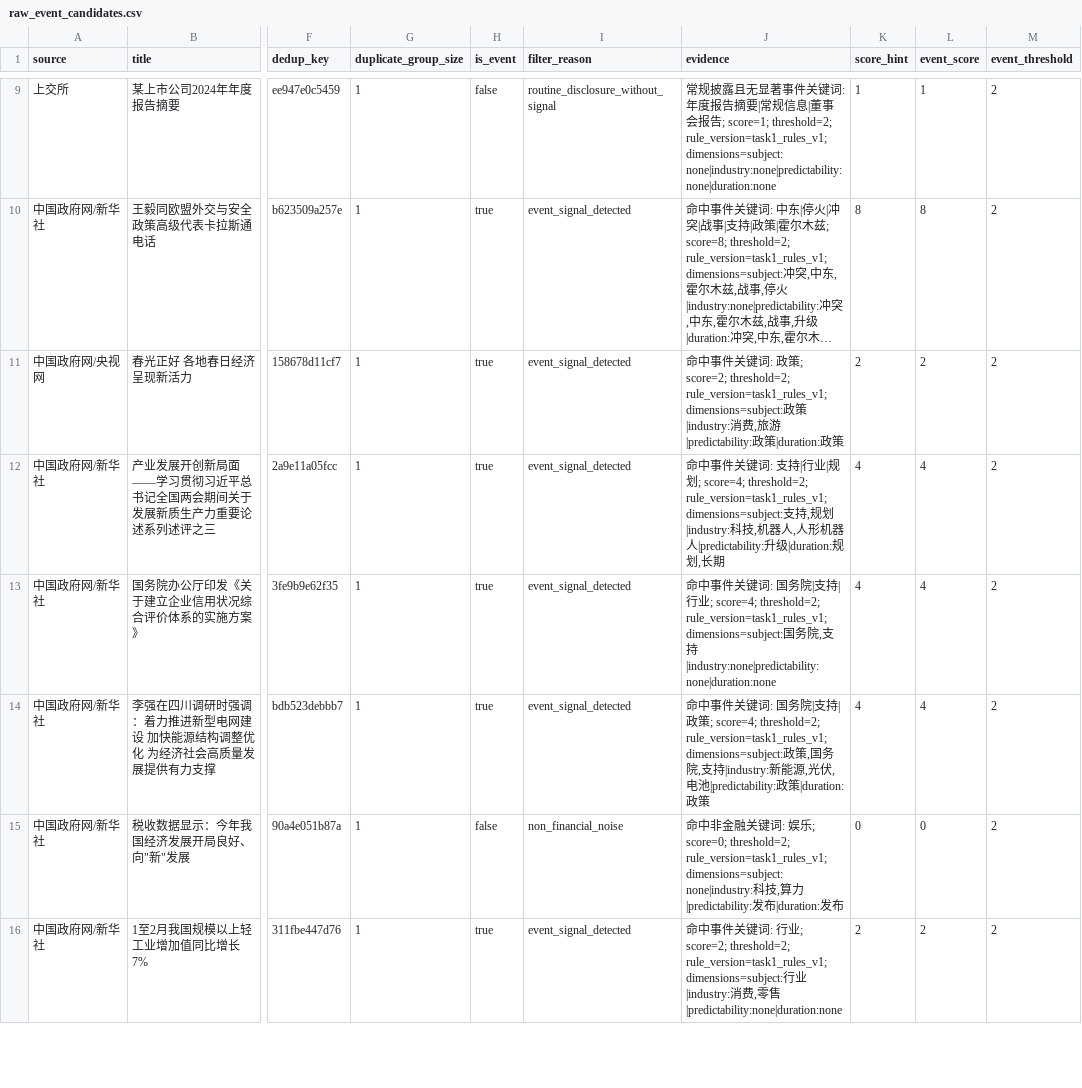
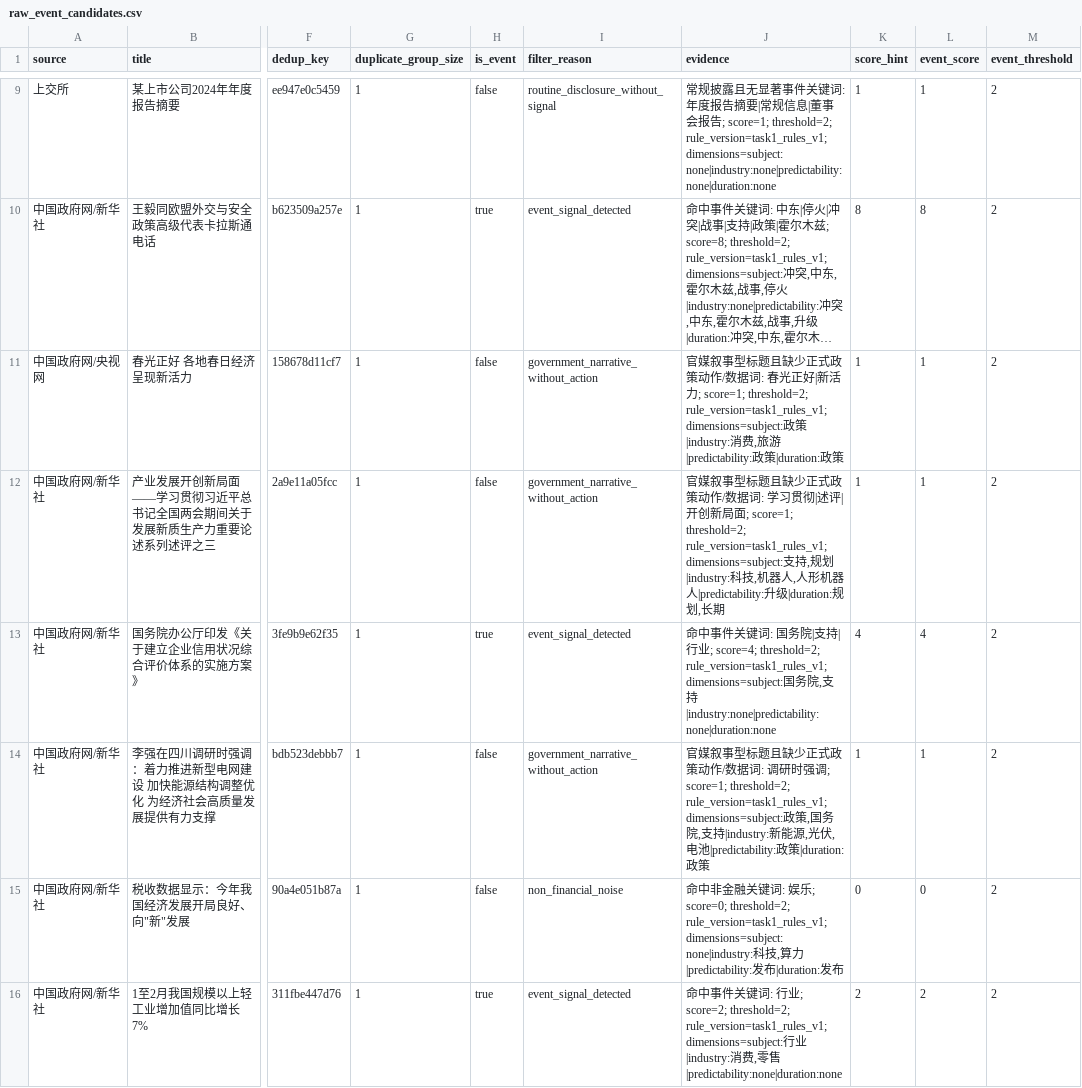
Before and after one commit to Timcai06/SPM, a CSV file: output/raw_event_candidates.csv, drawn as a sheet; only a part is shown, gaps mark what is left out; long unchanged cells end in …; the diff covers the shown part only; the diff names each change by its address in the sheet, - before the commit and + after, or states it on an @@ line.

```diff
--- a/output/raw_event_candidates.csv
+++ b/output/raw_event_candidates.csv
-H11:H12 (is_event): true
+H11:H12 (is_event): false
-I11:I12 (filter_reason): event_signal_detected
+I11:I12 (filter_reason): government_narrative_without_action
-J11 (evidence): 命中事件关键词: 政策; score=2; threshold=2; rule_version=task1_rules_v1;…
+J11 (evidence): 官媒叙事型标题且缺少正式政策动作/数据词: 春光正好|新活力; score=1; threshold=2; rule_version=task1_rules_v1;…
-K11 (score_hint): 2
+K11 (score_hint): 1
-L11 (event_score): 2
+L11 (event_score): 1
-J12 (evidence): 命中事件关键词: 支持|行业|规划; score=4; threshold=2; rule_version=task1_rules_v1;…
+J12 (evidence): 官媒叙事型标题且缺少正式政策动作/数据词: 学习贯彻|述评|开创新局面; score=1; threshold=2; rule_version=task1_rules_v1;…
-K12 (score_hint): 4
+K12 (score_hint): 1
-L12 (event_score): 4
+L12 (event_score): 1
-H14 (is_event): true
+H14 (is_event): false
-I14 (filter_reason): event_signal_detected
+I14 (filter_reason): government_narrative_without_action
-J14 (evidence): 命中事件关键词: 国务院|支持|政策; score=4; threshold=2; rule_version=task1_rules_v1;…
+J14 (evidence): 官媒叙事型标题且缺少正式政策动作/数据词: 调研时强调; score=1; threshold=2; rule_version=task1_rules_v1;…
-K14 (score_hint): 4
+K14 (score_hint): 1
-L14 (event_score): 4
+L14 (event_score): 1
```
Also changed, not shown: 10 edited cells elsewhere in this file, output/structured_events.csv, 2 other files.
